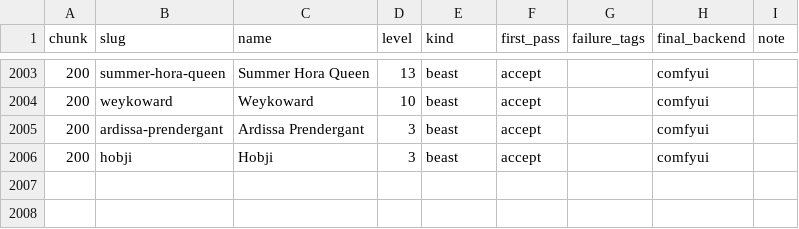
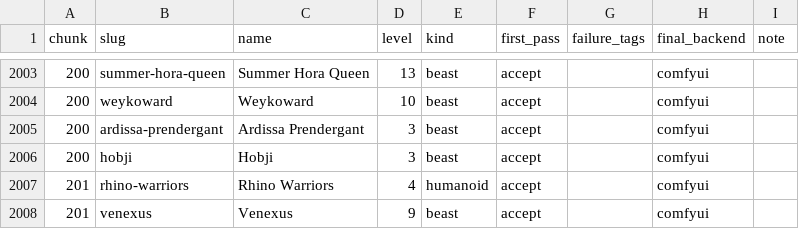
Before and after one commit to cory-johannsen/foundry-pf2e-dungeon-crawl, a CSV file: docs/token-art-failures.csv, drawn as a sheet; only a part is shown, gaps mark what is left out.

```diff
--- a/docs/token-art-failures.csv
+++ b/docs/token-art-failures.csv
@@ -2006 +2006,3 @@ chunk,slug,name,level,kind,first_pass,failure_tags,final_backend,note
 200,hobji,Hobji,3,beast,accept,,comfyui,
+201,rhino-warriors,Rhino Warriors,4,humanoid,accept,,comfyui,
+201,venexus,Venexus,9,beast,accept,,comfyui,
```
Also changed, not shown: 4 other files.
